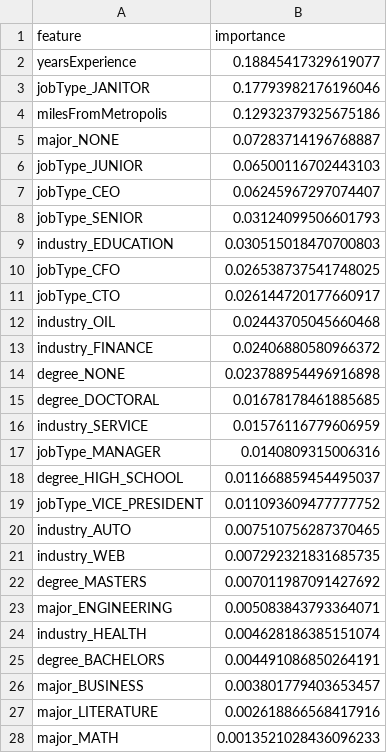
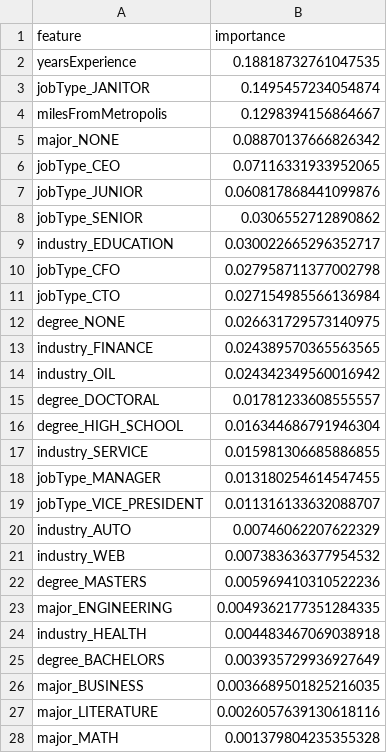
Before and after one commit to jdfreeman-repo/salarypredictionportfolio, a CSV file: feature_importances.csv, drawn as a sheet; only a part is shown; the diff covers the shown part only.

```diff
--- a/feature_importances.csv
+++ b/feature_importances.csv
@@ -1,28 +1,28 @@
 feature,importance
-yearsExperience,0.18845417329619077
-jobType_JANITOR,0.17793982176196046
-milesFromMetropolis,0.12932379325675186
-major_NONE,0.07283714196768887
-jobType_JUNIOR,0.06500116702443103
-jobType_CEO,0.06245967297074407
-jobType_SENIOR,0.03124099506601793
-industry_EDUCATION,0.030515018470700803
-jobType_CFO,0.026538737541748025
-jobType_CTO,0.026144720177660917
-industry_OIL,0.02443705045660468
-industry_FINANCE,0.02406880580966372
-degree_NONE,0.023788954496916898
-degree_DOCTORAL,0.01678178461885685
-industry_SERVICE,0.01576116779606959
-jobType_MANAGER,0.0140809315006316
-degree_HIGH_SCHOOL,0.011668859454495037
-jobType_VICE_PRESIDENT,0.011093609477777752
-industry_AUTO,0.007510756287370465
-industry_WEB,0.007292321831685735
-degree_MASTERS,0.007011987091427692
-major_ENGINEERING,0.005083843793364071
-industry_HEALTH,0.004628186385151074
-degree_BACHELORS,0.004491086850264191
-major_BUSINESS,0.003801779403653457
-major_LITERATURE,0.002618866568417916
-major_MATH,0.0013521028436096233
+yearsExperience,0.18818732761047535
+jobType_JANITOR,0.1495457234054874
+milesFromMetropolis,0.1298394156864667
+major_NONE,0.08870137666826342
+jobType_CEO,0.07116331933952065
+jobType_JUNIOR,0.060817868441099876
+jobType_SENIOR,0.0306552712890862
+industry_EDUCATION,0.030022665296352717
+jobType_CFO,0.027958711377002798
+jobType_CTO,0.027154985566136984
+degree_NONE,0.026631729573140975
+industry_FINANCE,0.024389570365563565
+industry_OIL,0.024342349560016942
+degree_DOCTORAL,0.01781233608555557
+degree_HIGH_SCHOOL,0.016344686791946304
+industry_SERVICE,0.015981306685886855
+jobType_MANAGER,0.013180254614547455
+jobType_VICE_PRESIDENT,0.011316133632088707
+industry_AUTO,0.00746062207622329
+industry_WEB,0.007383636377954532
+degree_MASTERS,0.005969410310522236
+major_ENGINEERING,0.0049362177351284335
+industry_HEALTH,0.004483467069038918
+degree_BACHELORS,0.003935729936927649
+major_BUSINESS,0.0036689501825216035
+major_LITERATURE,0.0026057639130618116
+major_MATH,0.001379804235355328
```
Also changed, not shown: 4 edited cells elsewhere in this file, 2 other files.
